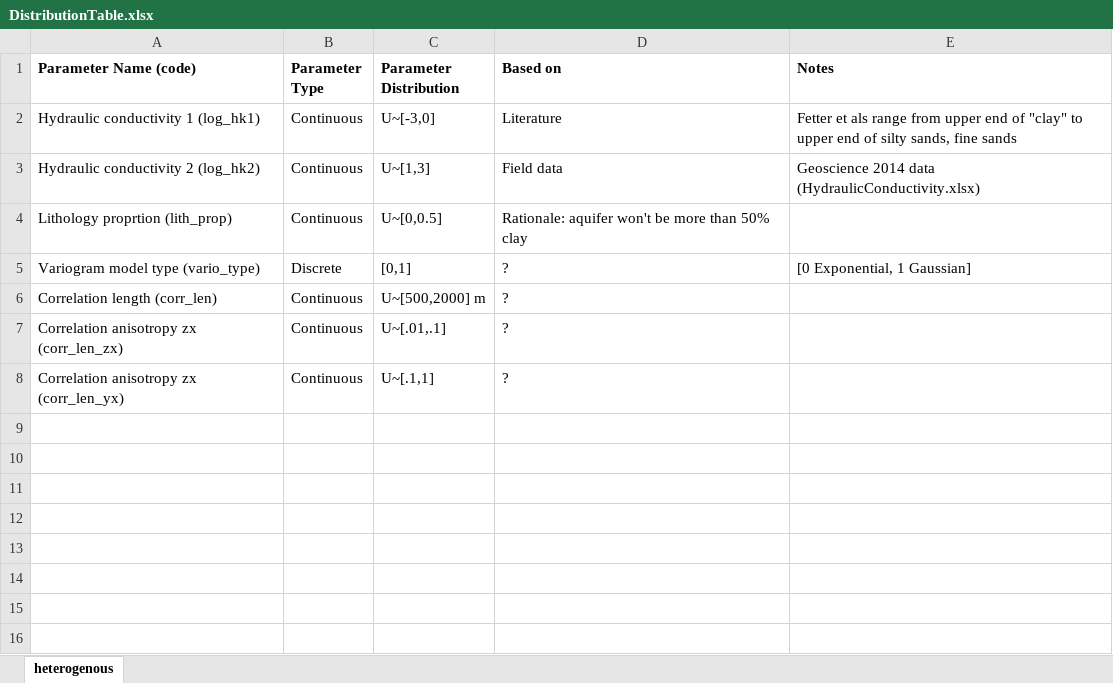
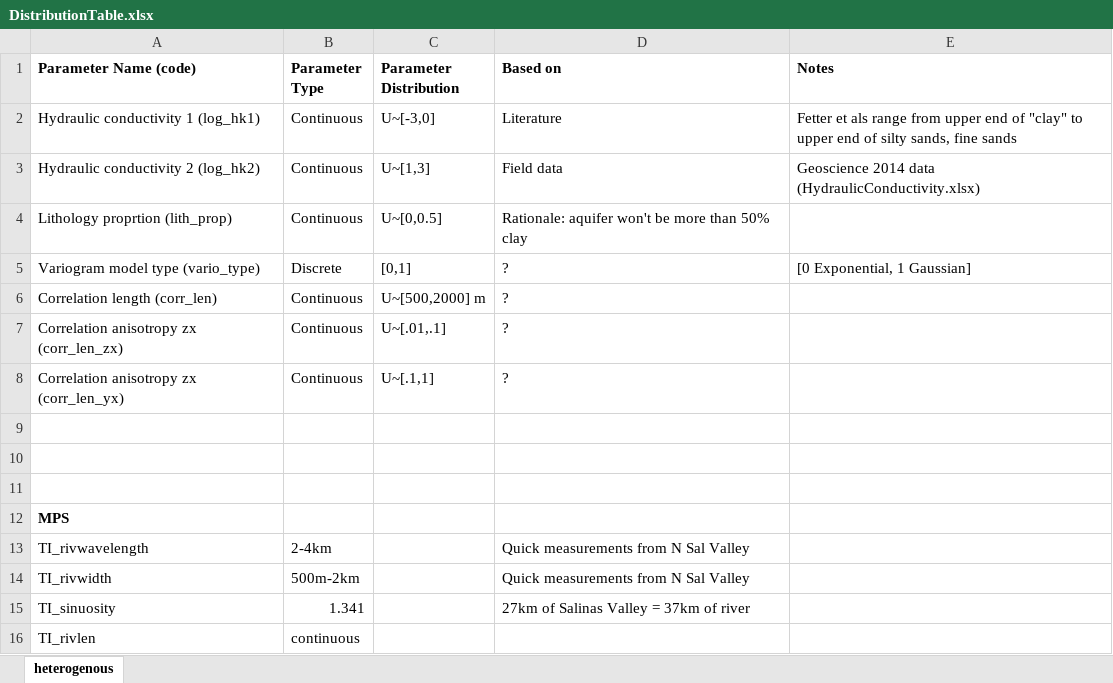
Before and after one commit to igotchalk/DelawareSGD, an Excel workbook: docs/DistributionTable.xlsx, sheet heterogenous, drawn as a sheet; values as stored, in another font and other column widths than the file's, no borders; the diff names each change by its address in the sheet, - before the commit and + after, or states it on an @@ line.

```diff
--- a/docs/DistributionTable.xlsx (sheet heterogenous)
+++ b/docs/DistributionTable.xlsx (sheet heterogenous)
+row 9: (empty)
+row 10: (empty)
+row 11: (empty)
+row 12: MPS
+row 13: TI_rivwavelength | 2-4km |  | Quick measurements from N Sal Valley
+row 14: TI_rivwidth | 500m-2km |  | Quick measurements from N Sal Valley
+row 15: TI_sinuosity | 1.341 |  | 27km of Salinas Valley = 37km of river
+row 16: TI_rivlen | continuous
```
Also changed, not shown: 28 other files.
